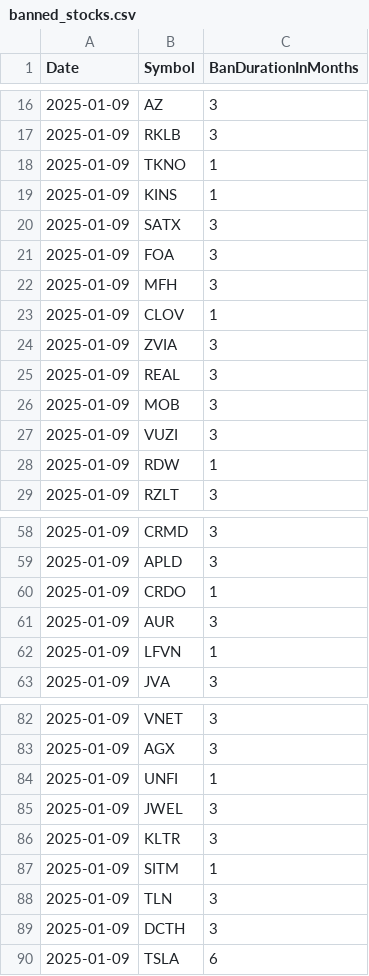
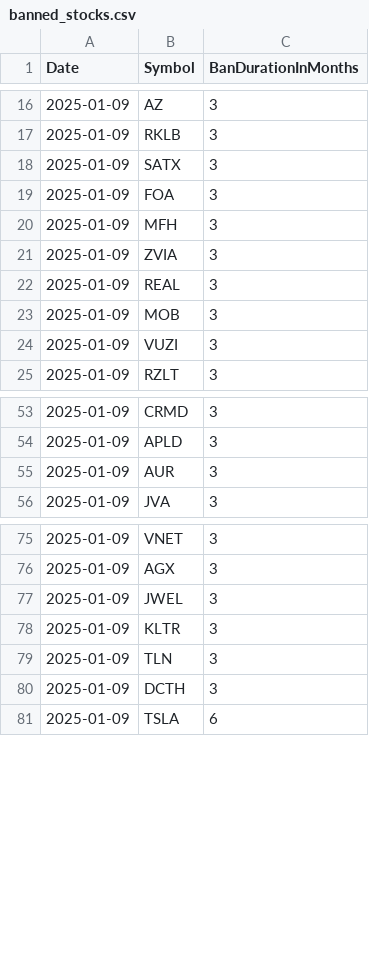
Before and after one commit to Mihaii2/Trader_Companion, a CSV file: flask_microservice_stocks_filterer/stocks_filtering_application/banned_stocks/banned_stocks.csv, drawn as a sheet; only a part is shown, gaps mark what is left out; the diff covers the shown part only; the diff names each change by its address in the sheet, - before the commit and + after, or states it on an @@ line.

```diff
--- a/flask_microservice_stocks_filterer/stocks_filtering_application/banned_stocks/banned_stocks.csv
+++ b/flask_microservice_stocks_filterer/stocks_filtering_application/banned_stocks/banned_stocks.csv
-row 18: 2025-01-09 | TKNO | 1
-row 19: 2025-01-09 | KINS | 1
-row 23: 2025-01-09 | CLOV | 1
-row 28: 2025-01-09 | RDW | 1
-row 60: 2025-01-09 | CRDO | 1
-row 62: 2025-01-09 | LFVN | 1
-row 84: 2025-01-09 | UNFI | 1
-row 87: 2025-01-09 | SITM | 1
```
Also changed, not shown: 1 removed row elsewhere in this file, flask_microservice_stocks_filterer/stocks_filtering_application/sentiment_history/sentiment_history.csv, 9 other files.
